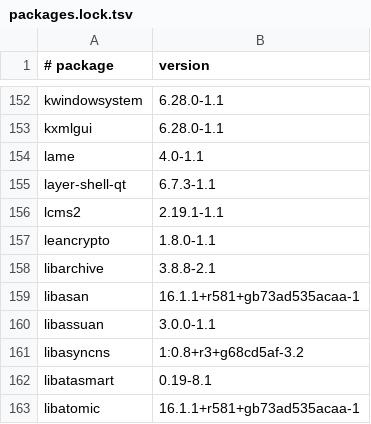
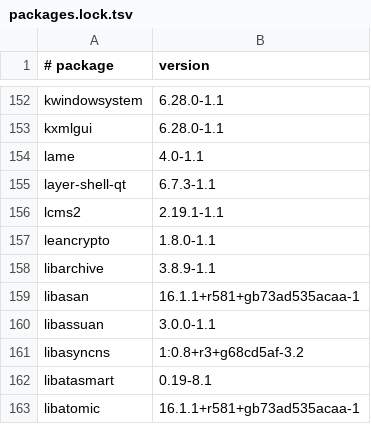
Before and after one commit to elecxyz/Kwin_AutoScroll, a TSV file: build-envs/cachyos/packages.lock.tsv, drawn as a sheet; only a part is shown, gaps mark what is left out.

```diff
--- a/build-envs/cachyos/packages.lock.tsv
+++ b/build-envs/cachyos/packages.lock.tsv
@@ -157,3 +157,3 @@ lcms2	2.19.1-1.1
 leancrypto	1.8.0-1.1
-libarchive	3.8.8-2.1
+libarchive	3.8.9-1.1
 libasan	16.1.1+r581+gb73ad535acaa-1
```
Also changed, not shown: build-envs/kubuntu-26.04/packages.lock.tsv, 46 other files.
